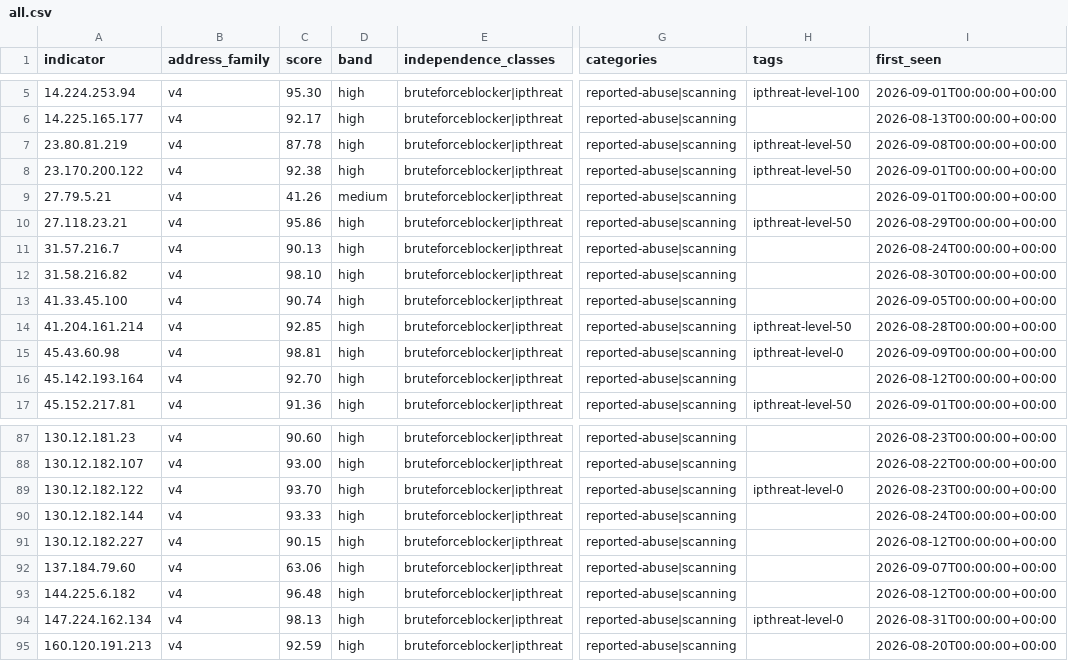
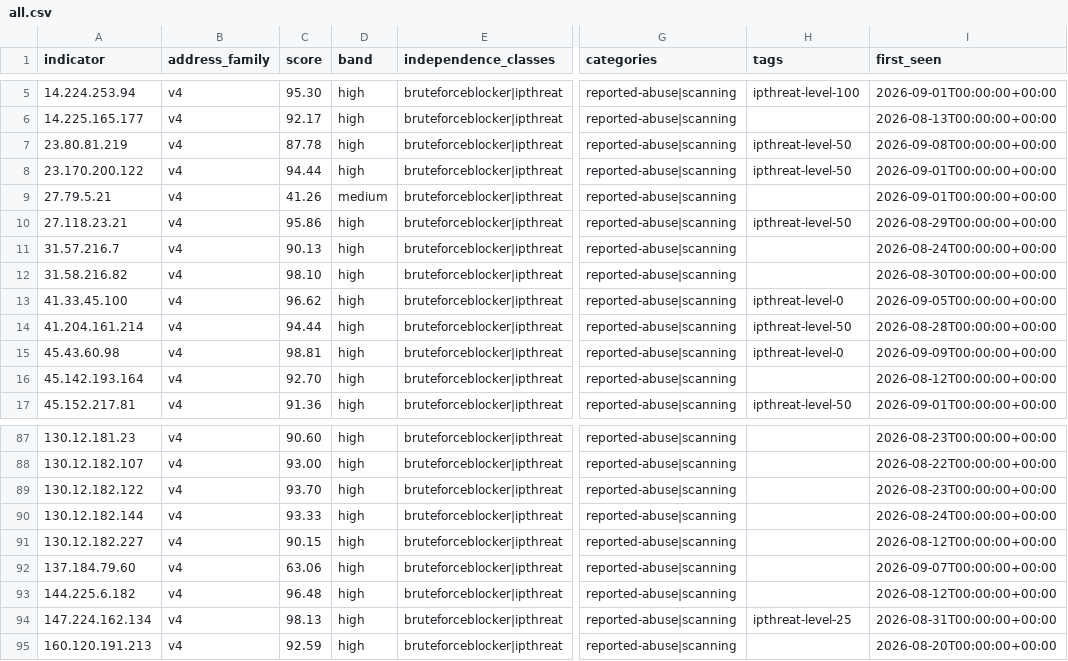
Before and after one commit to neilweitzel/xfeeds, a CSV file: feeds/clean/all.csv, drawn as a sheet; only a part is shown, gaps mark what is left out; the diff covers the shown part only; the diff names each change by its address in the sheet, - before the commit and + after, or states it on an @@ line.

```diff
--- a/feeds/clean/all.csv
+++ b/feeds/clean/all.csv
-C8 (score): 92.38
+C8 (score): 94.44
-C13 (score): 90.74
+C13 (score): 96.62
-H13 (tags): (empty)
+H13 (tags): ipthreat-level-0
-C14 (score): 92.85
+C14 (score): 94.44
-H89 (tags): ipthreat-level-0
+H89 (tags): (empty)
-H94 (tags): ipthreat-level-0
+H94 (tags): ipthreat-level-25
```
Also changed, not shown: 27 edited cells elsewhere in this file, 52 other files.
